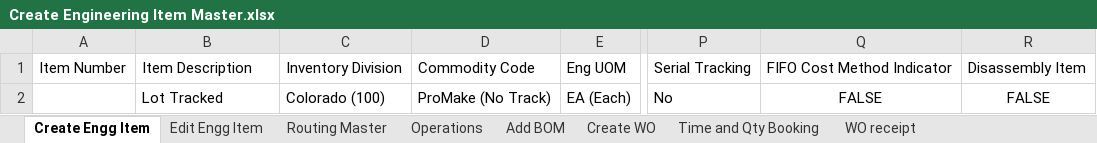
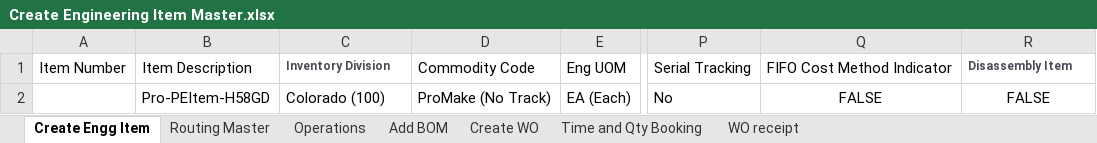
Before and after one commit to msuryawanshi20/rstk_PROVAR-COPADO, an Excel workbook: templates/AutomationOrg/Create Engineering Item Master.xlsx, sheet Create Engg Item, drawn as a sheet; only a part is shown, gaps mark what is left out; values as stored, in another font and other column widths than the file's, no borders; the diff names each change by its address in the sheet, - before the commit and + after, or states it on an @@ line.

```diff
--- a/templates/AutomationOrg/Create Engineering Item Master.xlsx (sheet Create Engg Item)
+++ b/templates/AutomationOrg/Create Engineering Item Master.xlsx (sheet Create Engg Item)
-sheet tab: Edit Engg Item
@@ C1 bold: off → on, text colour: black → #4A4A56, text size: smaller @@
@@ R1 bold: off → on, text colour: black → #4A4A56, text size: smaller @@
-B2: Lot Tracked
+B2: Pro-PEItem-H58GD
```
Also changed, not shown: sheet Operations, sheet Time and Qty Booking, sheet Routing Master, 6 other files.
